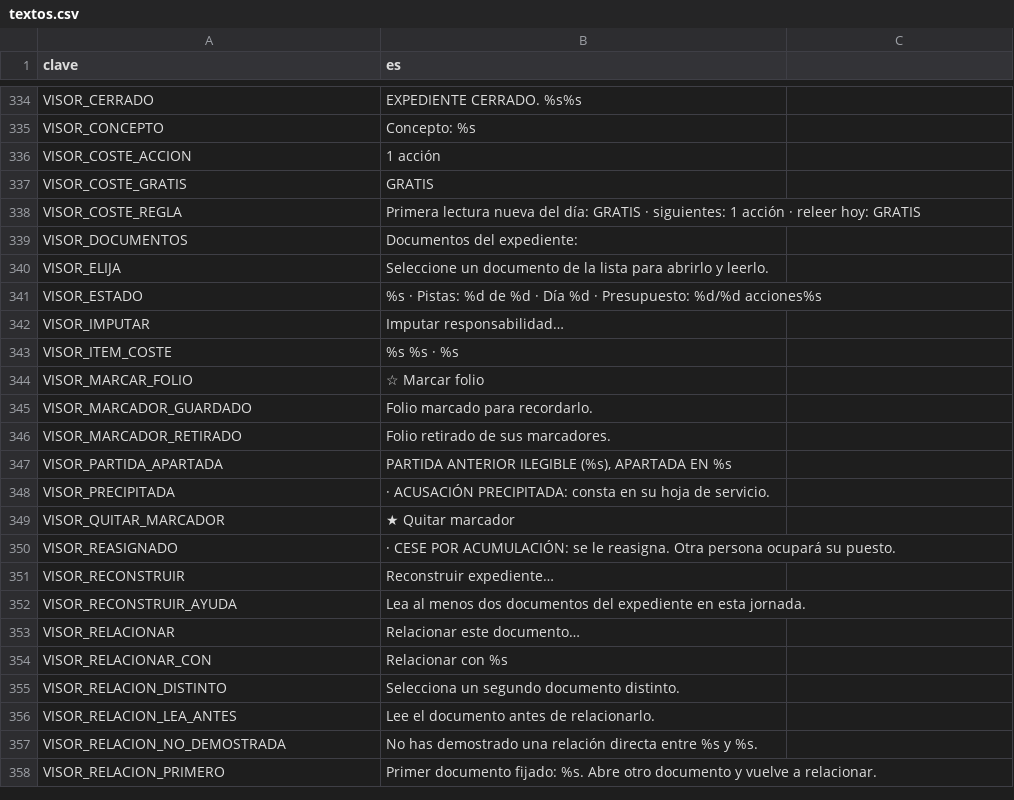
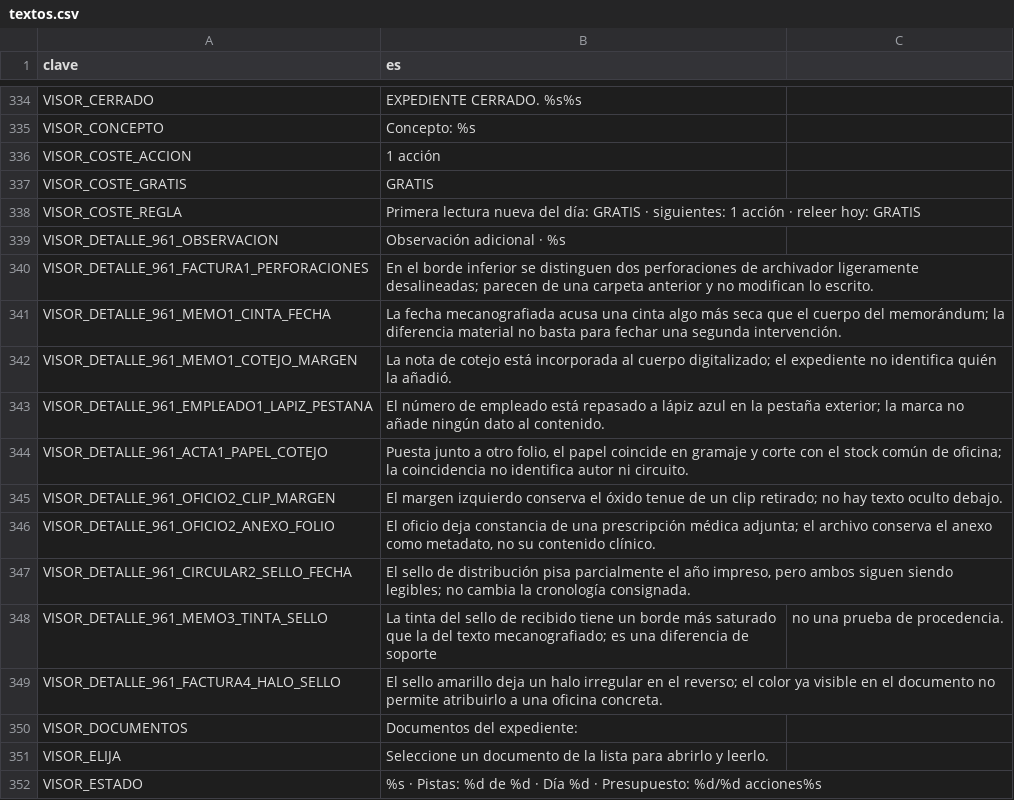
Before and after one commit to EspacioKoop/expediente-legado, a CSV file: godot/datos/textos.csv, drawn as a sheet; only a part is shown, gaps mark what is left out; the shorter side is filled out with more unchanged rows; the diff names each change by its address in the sheet, - before the commit and + after, or states it on an @@ line.

Commit message:
feat(#961): revelar microdetalles opcionales por atención documental (#1169)
* feat(#961): author optional meticulous document details

* feat(#961): add optional detail catalog contract

* feat(#961): expose per-document attention events

* feat(#961): reveal authored optional details in visor

* test(#961): cover authored optional details

* test(#961): validate optional detail catalog and visor contract

* style(#961): apply canonical GDScript formatting

* style(#961): format optional detail smoke fixture

* test(#961): tolerate canonical multiline static call

* refactor(#961): preserve attention motives per document

* refactor(#961): require matching document motive for details

* content(#961): consolidate authored details from PR 1167

* i18n(#961): centralize optional detail copy

* i18n(#961): render meticulous details through translations

* fix(#961): quote translated detail rows with commas

* test(#961): cover consolidated i18n and motive tracking

* test(#961): require exact event and motive match

* test(#961): include detail catalog in translation consumers

```diff
--- a/godot/datos/textos.csv
+++ b/godot/datos/textos.csv
+row 339: VISOR_DETALLE_961_OBSERVACION | Observación adicional · %s
+row 340: VISOR_DETALLE_961_FACTURA1_PERFORACIONES | En el borde inferior se distinguen dos perforaciones de archivador ligeramente desalineadas; parecen de una carpeta anterior y no modifican lo escrito.
+row 341: VISOR_DETALLE_961_MEMO1_CINTA_FECHA | La fecha mecanografiada acusa una cinta algo más seca que el cuerpo del memorándum; la diferencia material no basta para fechar una segunda intervención.
+row 342: VISOR_DETALLE_961_MEMO1_COTEJO_MARGEN | La nota de cotejo está incorporada al cuerpo digitalizado; el expediente no identifica quién la añadió.
+row 343: VISOR_DETALLE_961_EMPLEADO1_LAPIZ_PESTANA | El número de empleado está repasado a lápiz azul en la pestaña exterior; la marca no añade ningún dato al contenido.
+row 344: VISOR_DETALLE_961_ACTA1_PAPEL_COTEJO | Puesta junto a otro folio, el papel coincide en gramaje y corte con el stock común de oficina; la coincidencia no identifica autor ni circuito.
+row 345: VISOR_DETALLE_961_OFICIO2_CLIP_MARGEN | El margen izquierdo conserva el óxido tenue de un clip retirado; no hay texto oculto debajo.
+row 346: VISOR_DETALLE_961_OFICIO2_ANEXO_FOLIO | El oficio deja constancia de una prescripción médica adjunta; el archivo conserva el anexo como metadato, no su contenido clínico.
+row 347: VISOR_DETALLE_961_CIRCULAR2_SELLO_FECHA | El sello de distribución pisa parcialmente el año impreso, pero ambos siguen siendo legibles; no cambia la cronología consignada.
+row 348: VISOR_DETALLE_961_MEMO3_TINTA_SELLO | La tinta del sello de recibido tiene un borde más saturado que la del texto mecanografiado; es una diferencia de soporte | no una prueba de procedencia.
+row 349: VISOR_DETALLE_961_FACTURA4_HALO_SELLO | El sello amarillo deja un halo irregular en el reverso; el color ya visible en el documento no permite atribuirlo a una oficina concreta.
```
Also changed, not shown: 7 other files.
